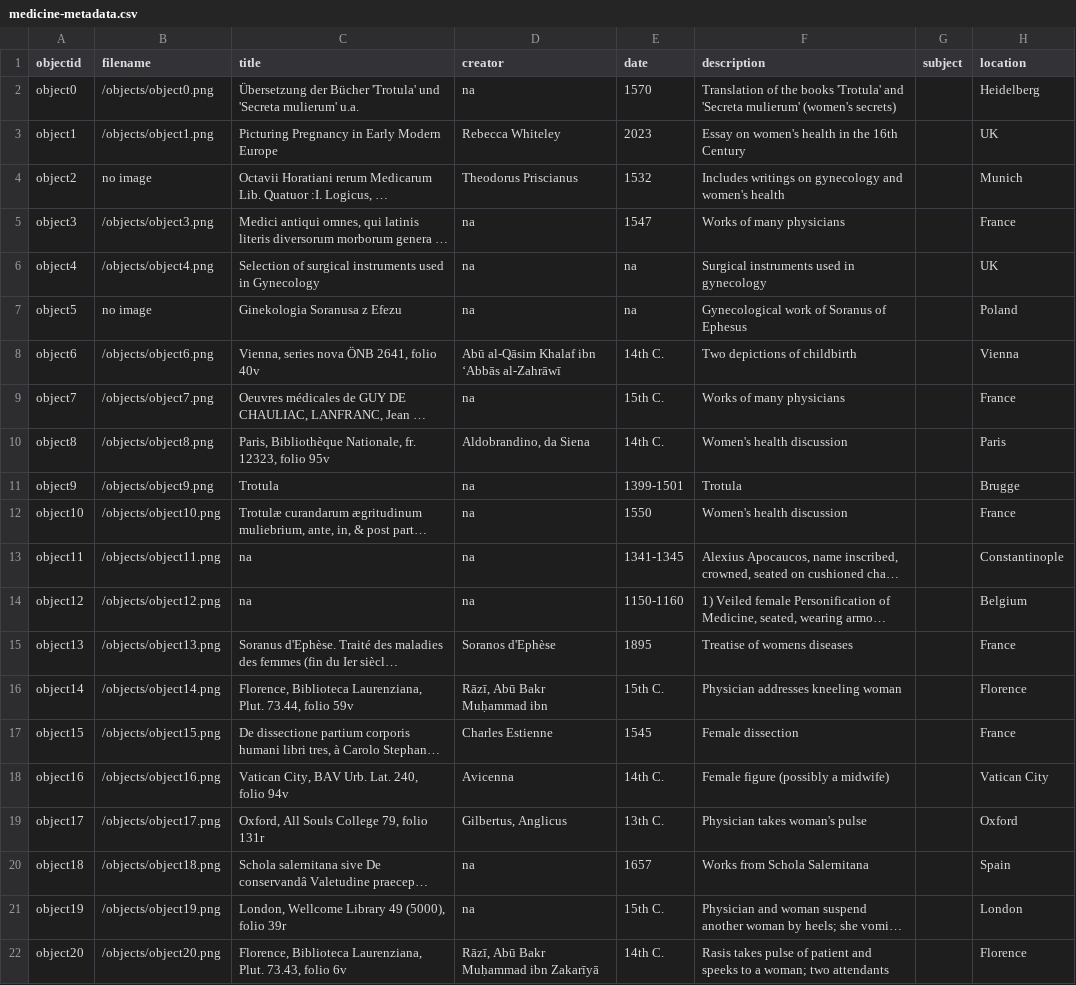
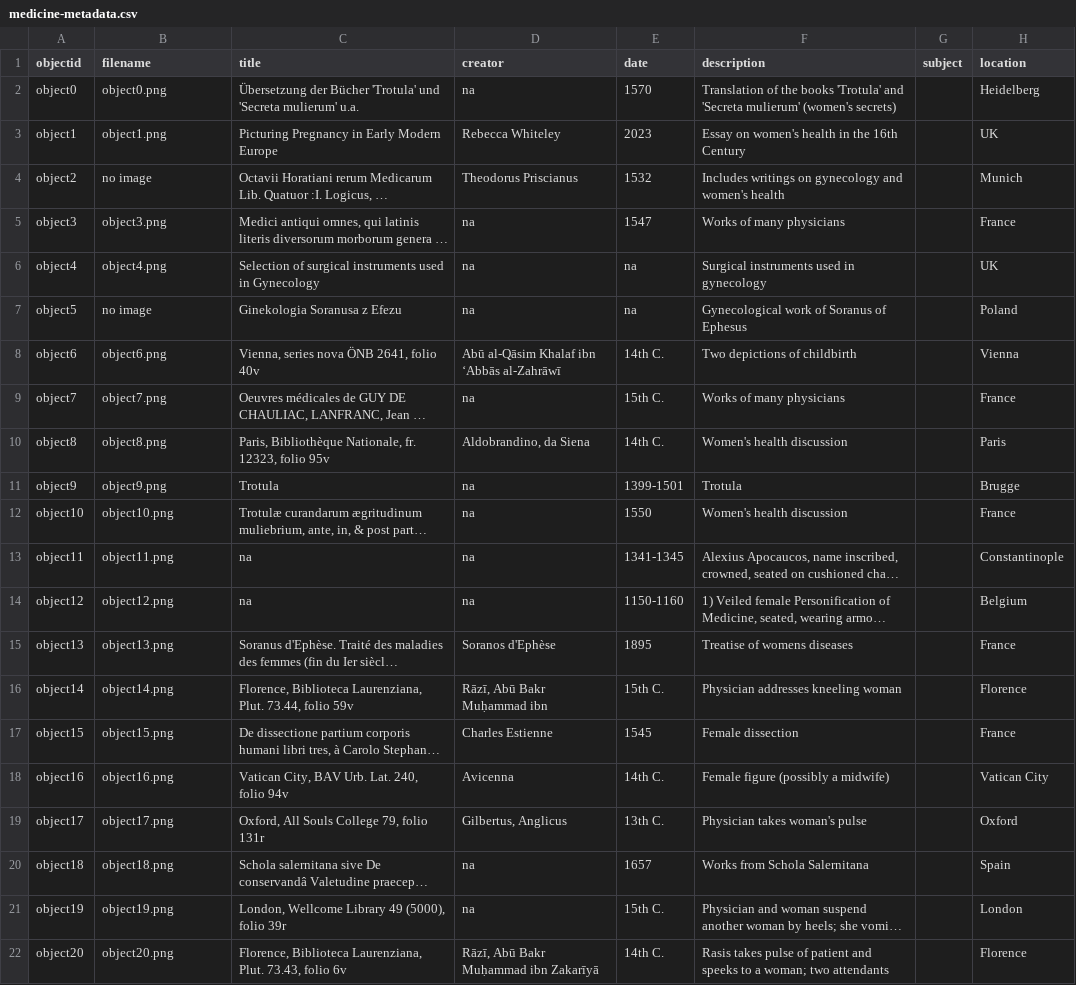
Before and after one commit to ki-tee/medieval-womens-medicine, a CSV file: _data/medicine-metadata.csv, drawn as a sheet; only a part is shown; long unchanged cells end in …; the diff names each change by its address in the sheet, - before the commit and + after, or states it on an @@ line.

Commit message:
Update medicine-metadata.csv
changed objects filenames

```diff
--- a/_data/medicine-metadata.csv
+++ b/_data/medicine-metadata.csv
-B2 (filename): /objects/object0.png
+B2 (filename): object0.png
-B3 (filename): /objects/object1.png
+B3 (filename): object1.png
-B5 (filename): /objects/object3.png
+B5 (filename): object3.png
-B6 (filename): /objects/object4.png
+B6 (filename): object4.png
-B8 (filename): /objects/object6.png
+B8 (filename): object6.png
-B9 (filename): /objects/object7.png
+B9 (filename): object7.png
-B10 (filename): /objects/object8.png
+B10 (filename): object8.png
-B11 (filename): /objects/object9.png
+B11 (filename): object9.png
-B12 (filename): /objects/object10.png
+B12 (filename): object10.png
-B13 (filename): /objects/object11.png
+B13 (filename): object11.png
-B14 (filename): /objects/object12.png
+B14 (filename): object12.png
-B15 (filename): /objects/object13.png
+B15 (filename): object13.png
-B16 (filename): /objects/object14.png
+B16 (filename): object14.png
-B17 (filename): /objects/object15.png
+B17 (filename): object15.png
-B18 (filename): /objects/object16.png
+B18 (filename): object16.png
-B19 (filename): /objects/object17.png
+B19 (filename): object17.png
-B20 (filename): /objects/object18.png
+B20 (filename): object18.png
-B21 (filename): /objects/object19.png
+B21 (filename): object19.png
-B22 (filename): /objects/object20.png
+B22 (filename): object20.png
```
